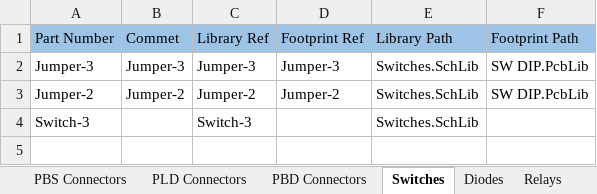
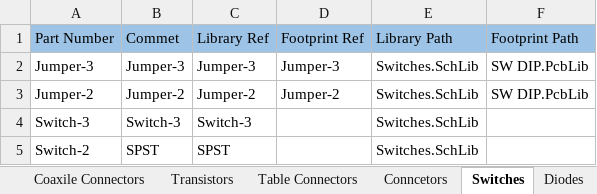
Before and after one commit to PunkiPie/GOST_Lib, an Excel workbook: GOST_DbLib.xlsx, sheet Switches, drawn as a sheet; values as stored, in another font and other column widths than the file's, no borders; the diff names each change by its address in the sheet, - before the commit and + after, or states it on an @@ line.

```diff
--- a/GOST_DbLib.xlsx (sheet Switches)
+++ b/GOST_DbLib.xlsx (sheet Switches)
-sheet tab: PBS Connectors
-sheet tab: PLD Connectors
-sheet tab: PBD Connectors
-B4 (Commet): (empty)
+B4 (Commet): Switch-3
+row 5: Switch-2 | SPST | SPST |  | Switches.SchLib
```
Also changed, not shown: sheet Conncetors, sheet Table Connectors, other sheet tabs, 7 other files.
